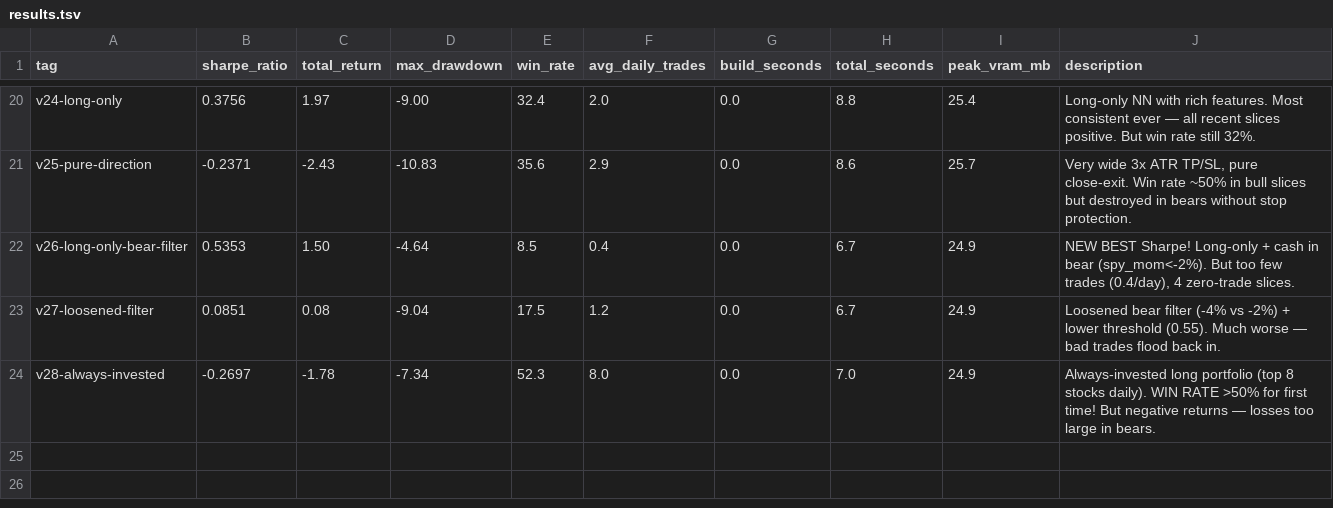
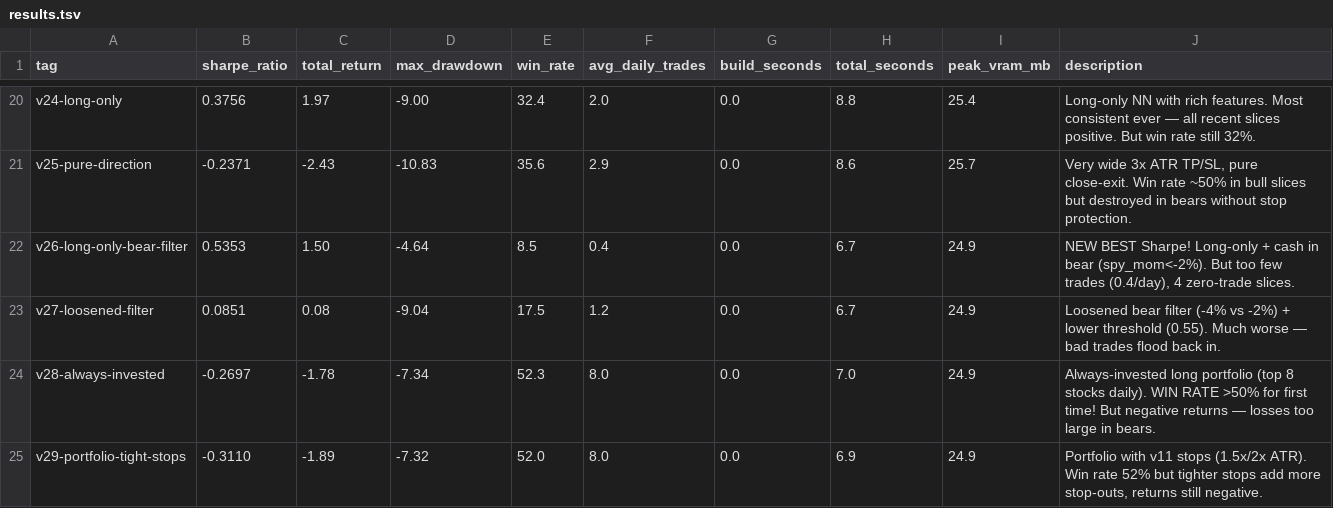
Before and after one commit to arshchawla21/autoresearch-trader, a TSV file: results.tsv, drawn as a sheet; only a part is shown, gaps mark what is left out.

```diff
--- a/results.tsv
+++ b/results.tsv
@@ -24 +24,2 @@ v27-loosened-filter	0.0851	0.08	-9.04	17.5	1.2	0.0	6.7	24.9	Loosened bear filter
 v28-always-invested	-0.2697	-1.78	-7.34	52.3	8.0	0.0	7.0	24.9	Always-invested long portfolio (top 8 stocks daily). WIN RATE >50% for first time! But negative returns — losses too large in bears.
+v29-portfolio-tight-stops	-0.3110	-1.89	-7.32	52.0	8.0	0.0	6.9	24.9	Portfolio with v11 stops (1.5x/2x ATR). Win rate 52% but tighter stops add more stop-outs, returns still negative.
```
Also changed, not shown: 1 other file.
